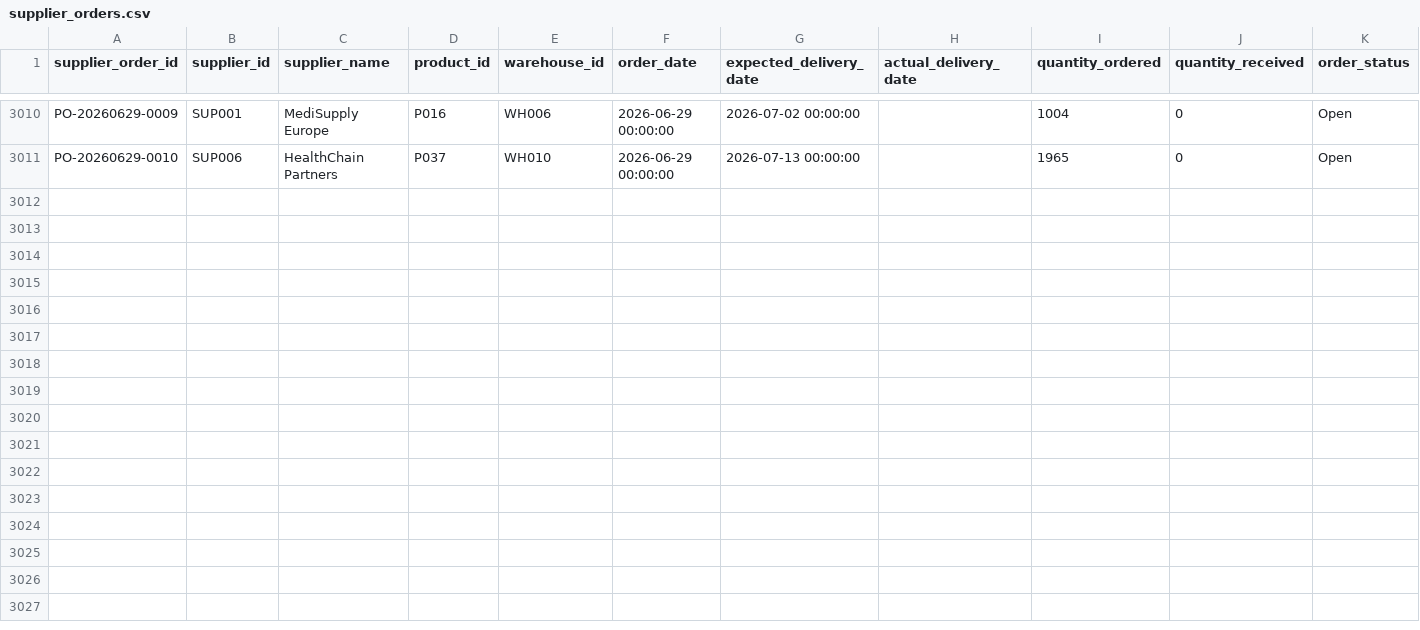
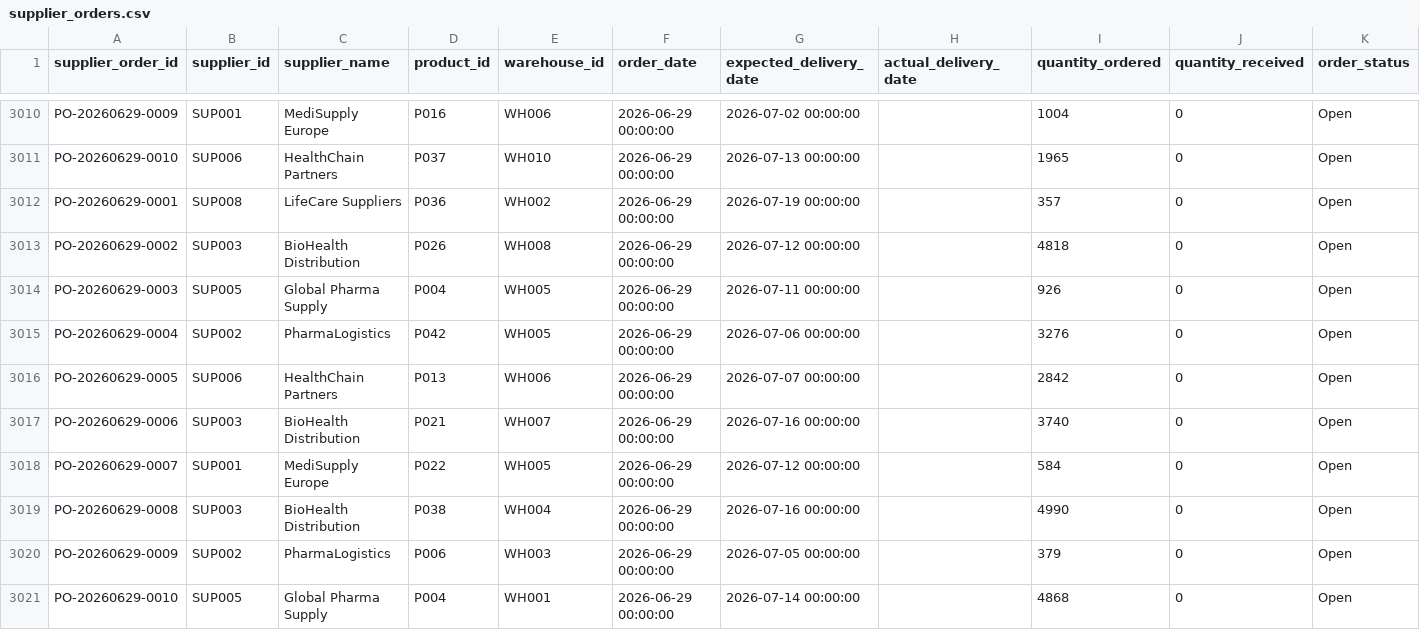
Before and after one commit to phanie365/pharma-supply-chain-analytics, a CSV file: Data/raw/supplier_orders.csv, drawn as a sheet; only a part is shown, gaps mark what is left out.

```diff
--- a/Data/raw/supplier_orders.csv
+++ b/Data/raw/supplier_orders.csv
@@ -3011 +3011,11 @@ PO-20260629-0009,SUP001,MediSupply Europe,P016,WH006,2026-06-29 00:00:00,2026-07
 PO-20260629-0010,SUP006,HealthChain Partners,P037,WH010,2026-06-29 00:00:00,2026-07-13 00:00:00,,1965,0,Open
+PO-20260629-0001,SUP008,LifeCare Suppliers,P036,WH002,2026-06-29 00:00:00,2026-07-19 00:00:00,,357,0,Open
+PO-20260629-0002,SUP003,BioHealth Distribution,P026,WH008,2026-06-29 00:00:00,2026-07-12 00:00:00,,4818,0,Open
+PO-20260629-0003,SUP005,Global Pharma Supply,P004,WH005,2026-06-29 00:00:00,2026-07-11 00:00:00,,926,0,Open
+PO-20260629-0004,SUP002,PharmaLogistics,P042,WH005,2026-06-29 00:00:00,2026-07-06 00:00:00,,3276,0,Open
+PO-20260629-0005,SUP006,HealthChain Partners,P013,WH006,2026-06-29 00:00:00,2026-07-07 00:00:00,,2842,0,Open
+PO-20260629-0006,SUP003,BioHealth Distribution,P021,WH007,2026-06-29 00:00:00,2026-07-16 00:00:00,,3740,0,Open
+PO-20260629-0007,SUP001,MediSupply Europe,P022,WH005,2026-06-29 00:00:00,2026-07-12 00:00:00,,584,0,Open
+PO-20260629-0008,SUP003,BioHealth Distribution,P038,WH004,2026-06-29 00:00:00,2026-07-16 00:00:00,,4990,0,Open
+PO-20260629-0009,SUP002,PharmaLogistics,P006,WH003,2026-06-29 00:00:00,2026-07-05 00:00:00,,379,0,Open
+PO-20260629-0010,SUP005,Global Pharma Supply,P004,WH001,2026-06-29 00:00:00,2026-07-14 00:00:00,,4868,0,Open
```
Also changed, not shown: Data/raw/inventory.csv, Data/raw/sales_orders.csv.
